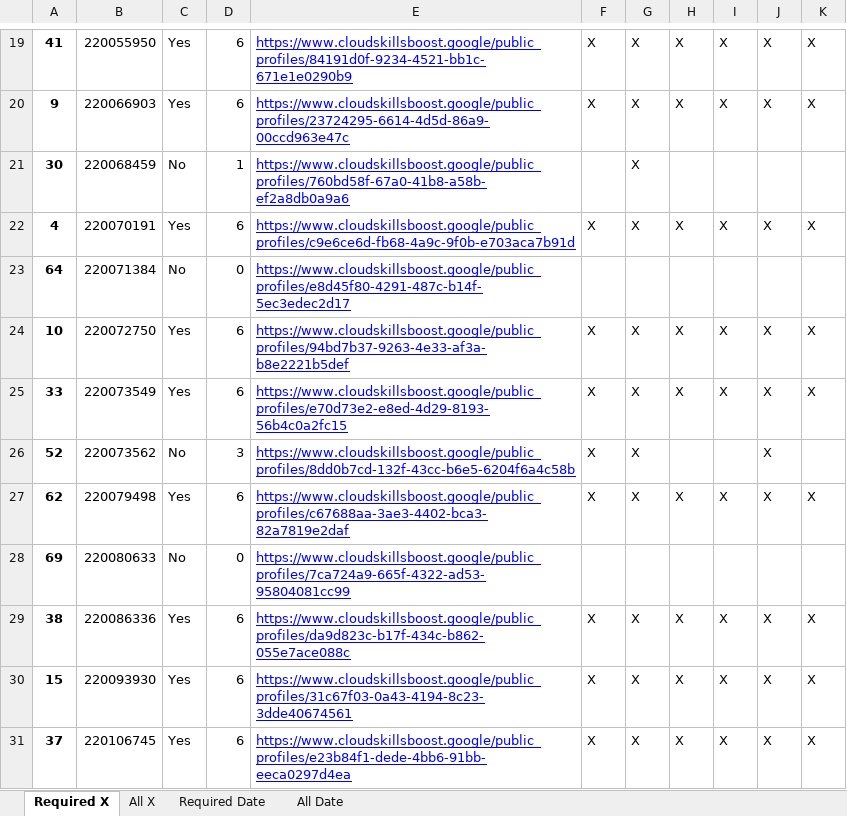
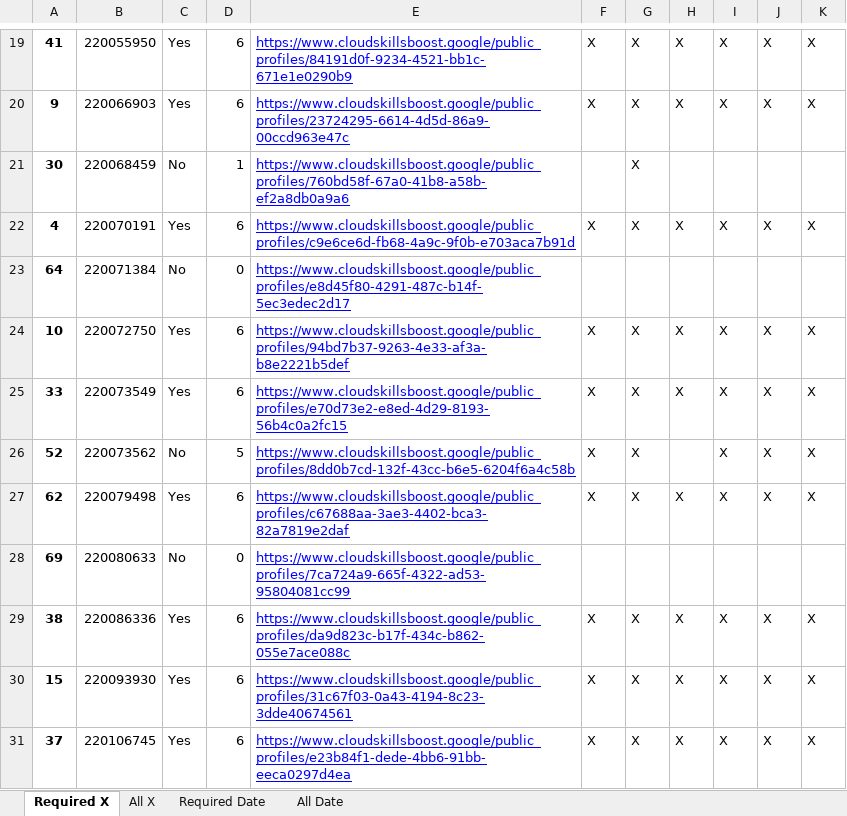
Before and after one commit to wongcyrus/google-cloud-skills-boost-progress-checker, an Excel workbook: report.xlsx, sheet Required X, drawn as a sheet; only a part is shown, gaps mark what is left out; values as stored, in another font and other column widths than the file's, no borders; the diff names each change by its address in the sheet, - before the commit and + after, or states it on an @@ line.

```diff
--- a/report.xlsx (sheet Required X)
+++ b/report.xlsx (sheet Required X)
-D26: 3
+D26: 5
-I26: (empty)
+I26: X
-K26: (empty)
+K26: X
```
Also changed, not shown: sheet Required Date, sheet All X, sheet All Date, 2 other files.
